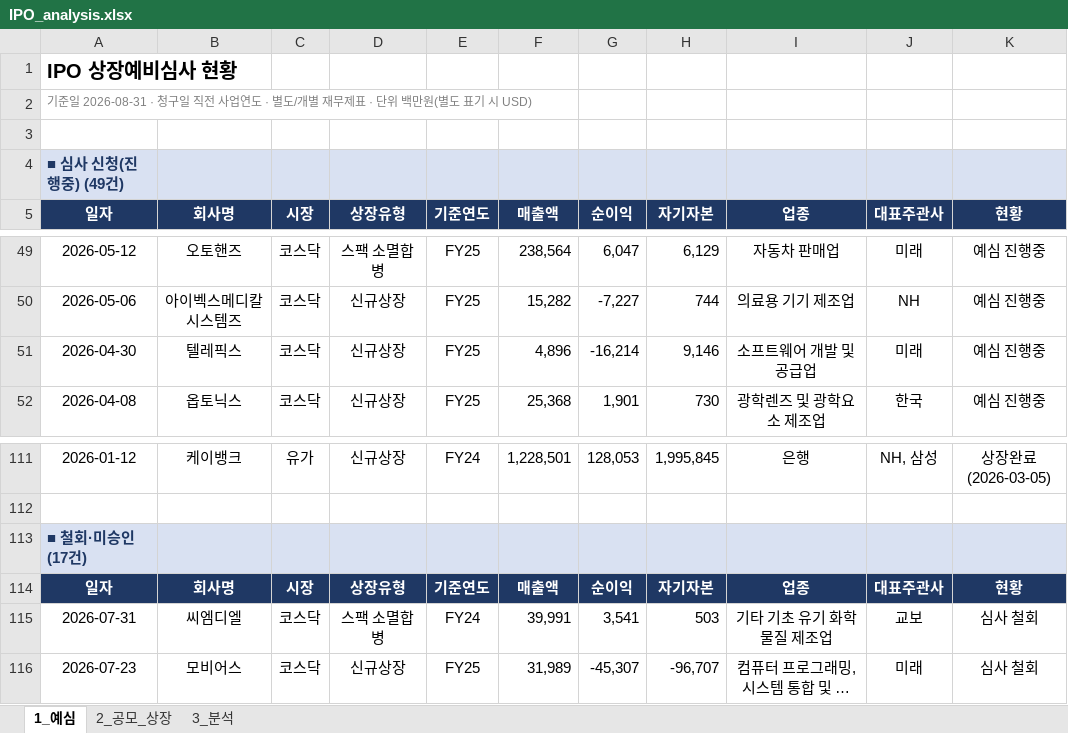
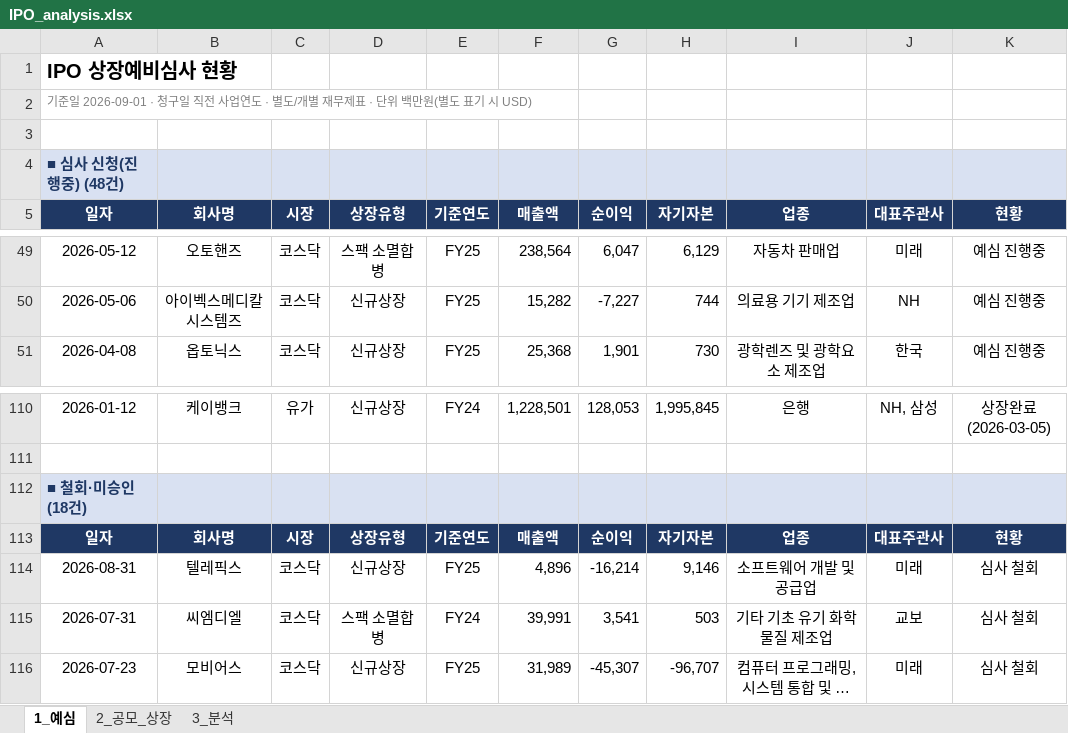
Before and after one commit to history-dungeon-user/IPO-MARKET-REVIEW, an Excel workbook: IPO_analysis.xlsx, sheet 1_예심, drawn as a sheet; only a part is shown, gaps mark what is left out; long unchanged cells end in …; values as stored, in another font and other column widths than the file's, no borders; removed rows and columns are numbered as before the commit, all else as after; the diff names each change by its address in the sheet, - before the commit and + after, or states it on an @@ line.

```diff
--- a/IPO_analysis.xlsx (sheet 1_예심)
+++ b/IPO_analysis.xlsx (sheet 1_예심)
-A2: 기준일 2026-08-31 · 청구일…
+A2: 기준일 2026-09-01 · 청구일…
-A4: ■ 심사 신청(진행중) (49건)
+A4: ■ 심사 신청(진행중) (48건)
-row 51: 2026-04-30 | 텔레픽스 | 코스닥 | 신규상장 | FY25 | 4,896 | -16,214 | 9,146 | 소프트웨어 개발 및 공급업 | 미래 | 예심 진행중
-A112: ■ 철회·미승인 (17건)
+A112: ■ 철회·미승인 (18건)
+row 114: 2026-08-31 | 텔레픽스 | 코스닥 | 신규상장 | FY25 | 4,896 | -16,214 | 9,146 | 소프트웨어 개발 및 공급업 | 미래 | 심사 철회
```
Also changed, not shown: sheet 3_분석, IPO_Rawdata_master.xlsx, 4 other files.
